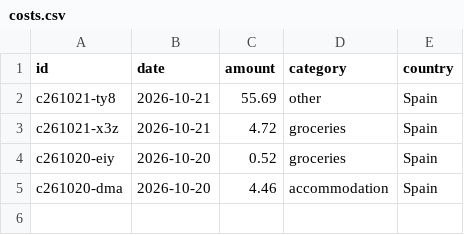
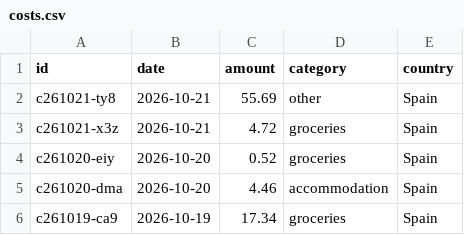
Before and after one commit to thaeussner/travel_dashboard, a CSV file: data/costs.csv, drawn as a sheet.

Commit message:
costs: 1 saved (from the dashboard)

```diff
--- a/data/costs.csv
+++ b/data/costs.csv
@@ -5 +5,2 @@ c261020-eiy,2026-10-20,0.52,groceries,Spain
 c261020-dma,2026-10-20,4.46,accommodation,Spain
+c261019-ca9,2026-10-19,17.34,groceries,Spain
```
